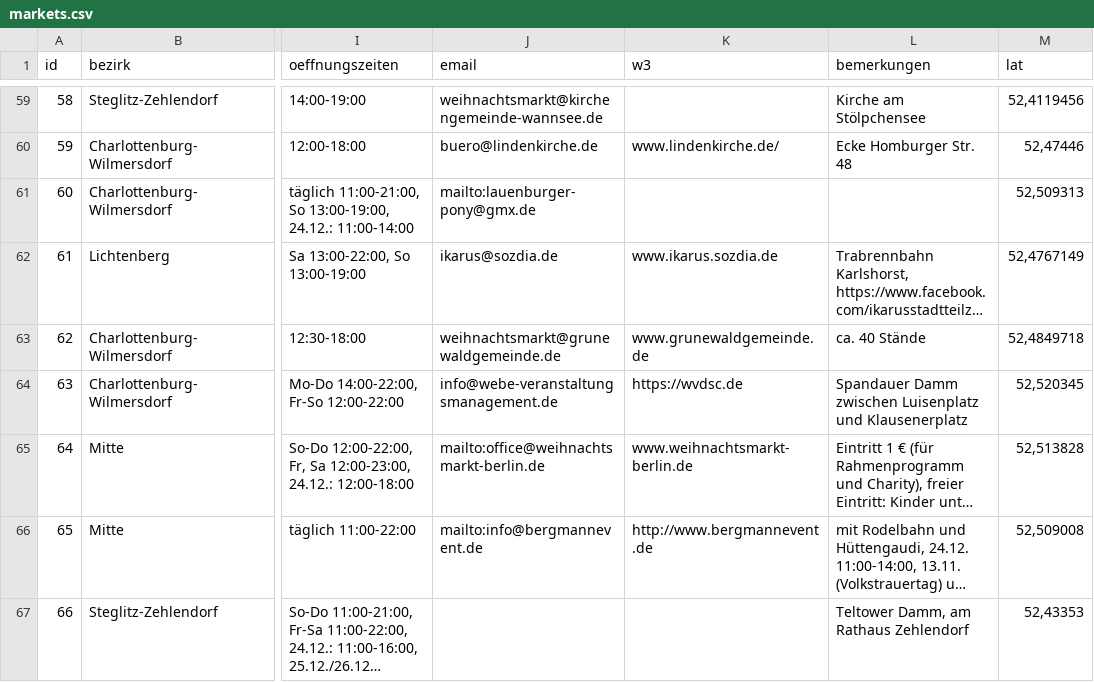
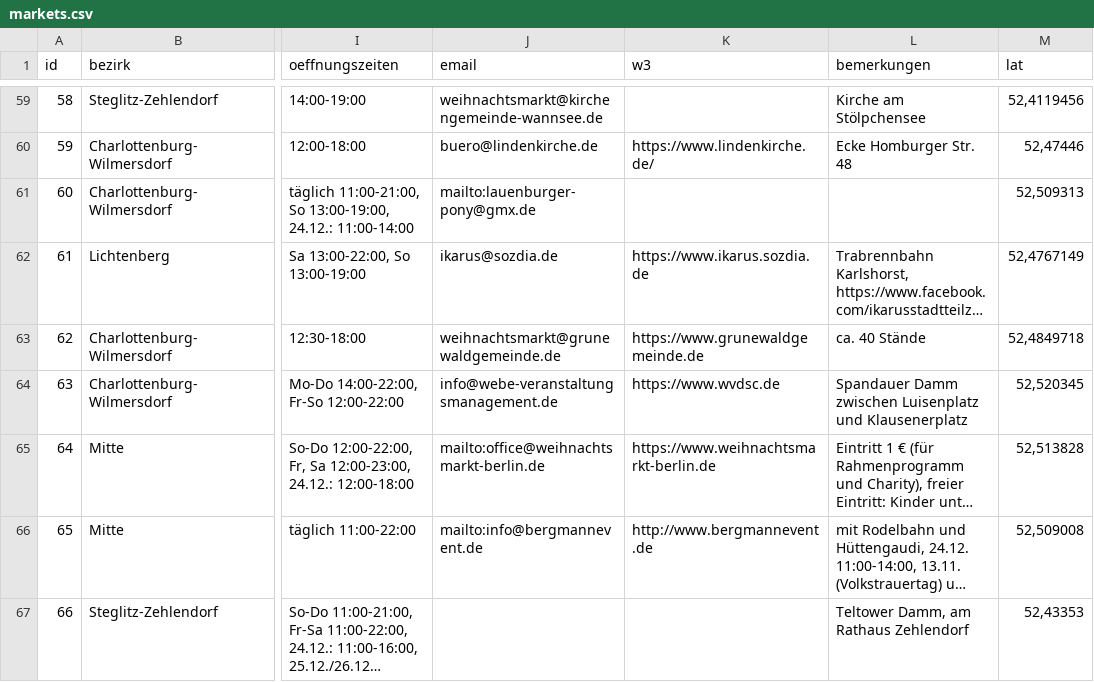
Before and after one commit to technologiestiftung/weihnachtsmarktkarte, a CSV file: public/markets.csv, drawn as a sheet; only a part is shown, gaps mark what is left out; long unchanged cells end in …; the diff covers the shown part only; the diff names each change by its address in the sheet, - before the commit and + after, or states it on an @@ line.

```diff
--- a/public/markets.csv
+++ b/public/markets.csv
-K60 (w3): www.lindenkirche.de/
+K60 (w3): https://www.lindenkirche.de/
-K62 (w3): www.ikarus.sozdia.de
+K62 (w3): https://www.ikarus.sozdia.de
-K63 (w3): www.grunewaldgemeinde.de
+K63 (w3): https://www.grunewaldgemeinde.de
-K64 (w3): https://wvdsc.de
+K64 (w3): https://www.wvdsc.de
-K65 (w3): www.weihnachtsmarkt-berlin.de
+K65 (w3): https://www.weihnachtsmarkt-berlin.de
```
Also changed, not shown: 41 edited cells elsewhere in this file.
